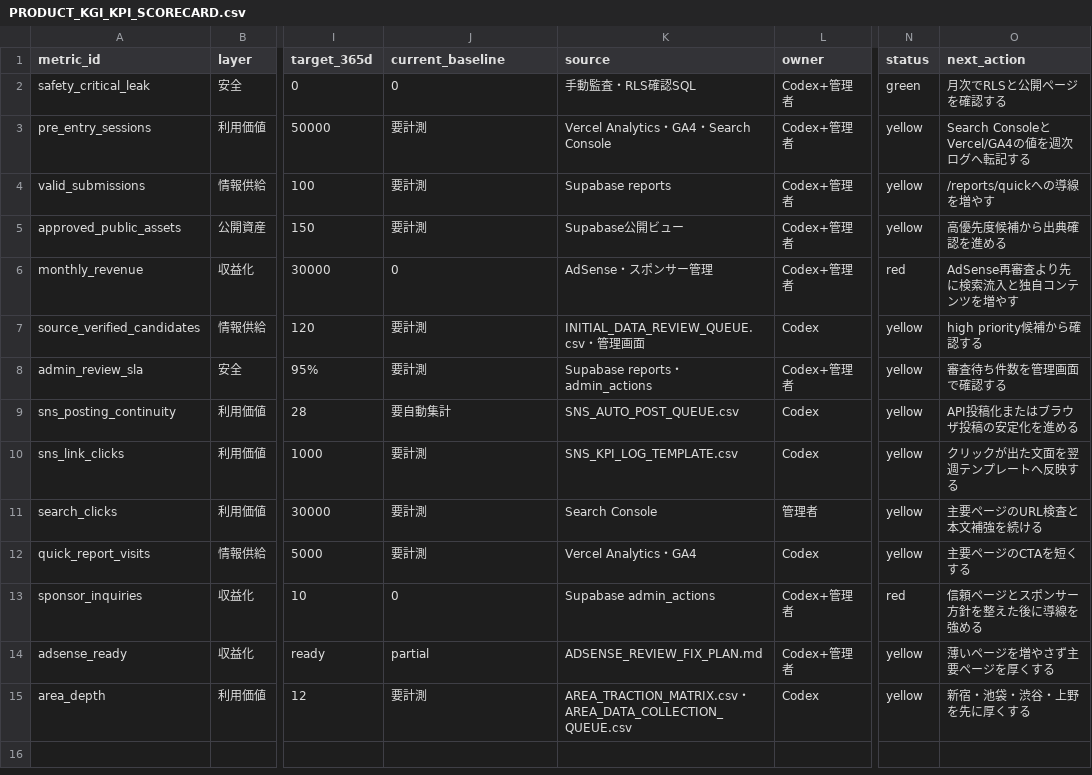
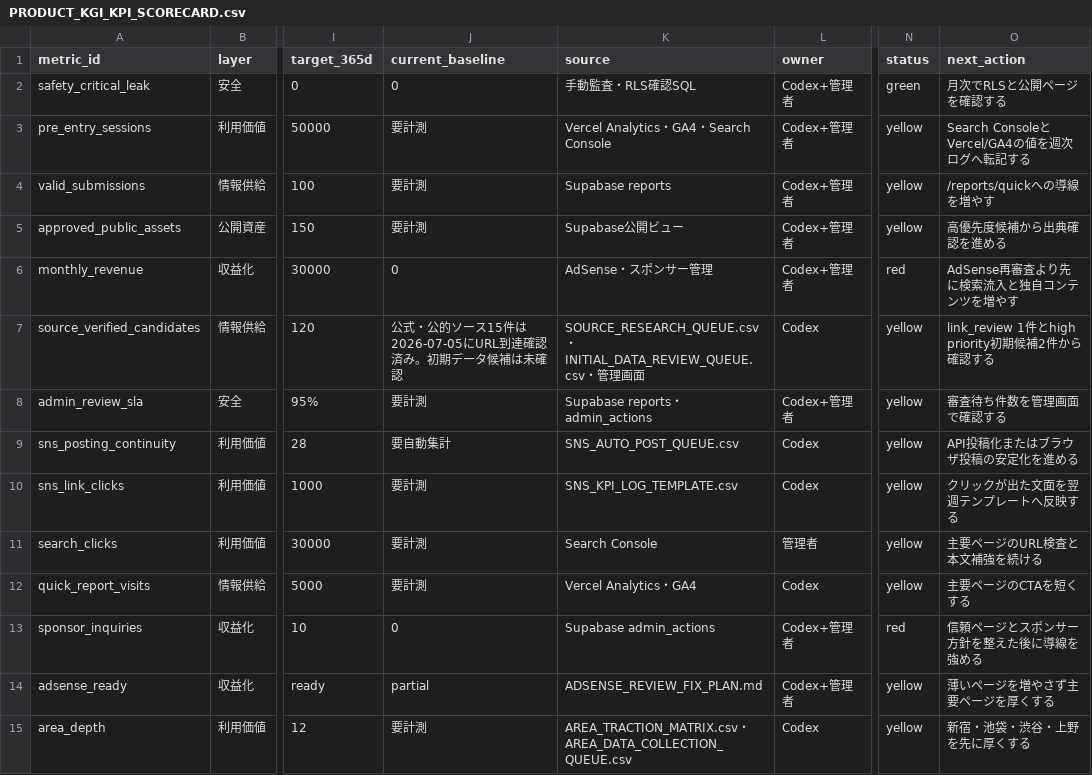
Before and after one commit to machonaengineer/nyutenmae-check-tokyo, a CSV file: PRODUCT_KGI_KPI_SCORECARD.csv, drawn as a sheet; only a part is shown, gaps mark what is left out; the diff names each change by its address in the sheet, - before the commit and + after, or states it on an @@ line.

```diff
--- a/PRODUCT_KGI_KPI_SCORECARD.csv
+++ b/PRODUCT_KGI_KPI_SCORECARD.csv
-J7 (current_baseline): 要計測
+J7 (current_baseline): 公式・公的ソース15件は2026-07-05にURL到達確認済み。初期データ候補は未確認
-K7 (source): INITIAL_DATA_REVIEW_QUEUE.csv・…
+K7 (source): SOURCE_RESEARCH_QUEUE.csv・INITIAL_DATA_REVIEW_QUEUE.csv・…
-O7 (next_action): high priority候補から確認する
+O7 (next_action): link_review 1件とhigh priority初期候補2件から確認する
```
Also changed, not shown: SOURCE_RESEARCH_QUEUE.csv, 7 other files.
